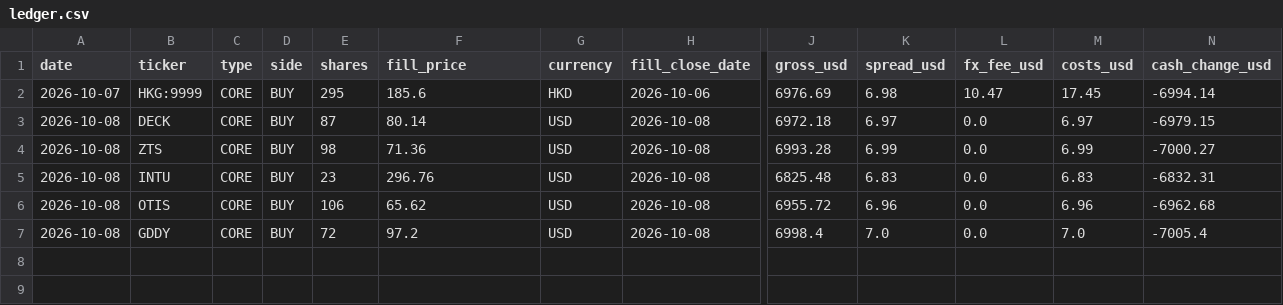
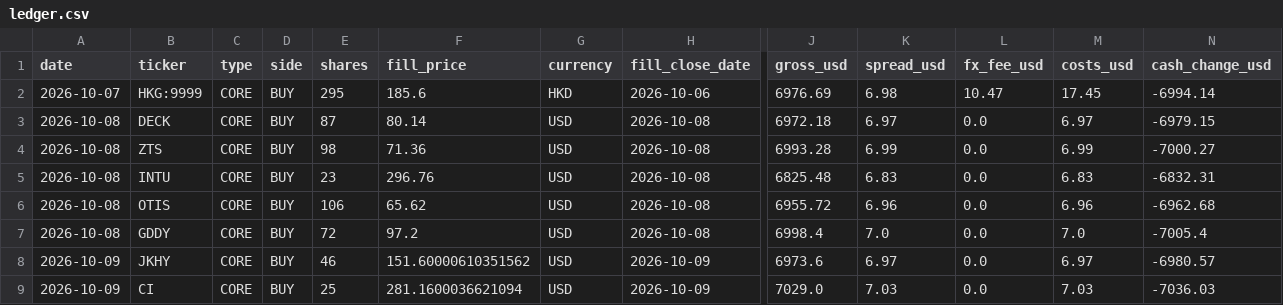
Before and after one commit to oskarajaspinall-cell/paper-portfolio, a CSV file: portfolio/ledger.csv, drawn as a sheet; only a part is shown, gaps mark what is left out; rows hold the shown columns only; the diff names each change by its address in the sheet, - before the commit and + after, or states it on an @@ line.

```diff
--- a/portfolio/ledger.csv
+++ b/portfolio/ledger.csv
+row 8: 2026-10-09 | JKHY | CORE | BUY | 46 | 151.60000610351562 | USD | 2026-10-09 | 6973.6 | 6.97 | 0.0 | 6.97 | -6980.57
+row 9: 2026-10-09 | CI | CORE | BUY | 25 | 281.1600036621094 | USD | 2026-10-09 | 7029.0 | 7.03 | 0.0 | 7.03 | -7036.03
```
Also changed, not shown: portfolio/entry_watch.csv, portfolio/valuations.csv, 5 other files.
